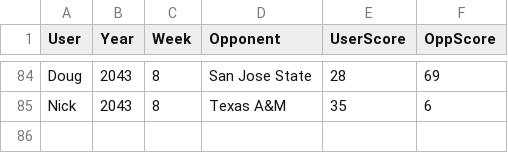
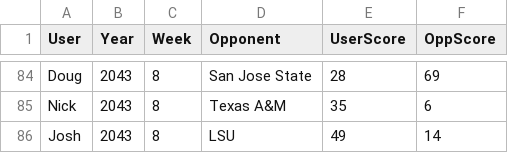
Before and after one commit to Stegs27/CFB_Dynasty_App, a CSV file: week_manual_scores.csv, drawn as a sheet; only a part is shown, gaps mark what is left out.

Commit message:
Add files via upload

```diff
--- a/week_manual_scores.csv
+++ b/week_manual_scores.csv
@@ -85 +85,2 @@ Doug,2043,8,San Jose State,28,69
 Nick,2043,8,Texas A&M,35,6
+Josh,2043,8,LSU,49,14
```
